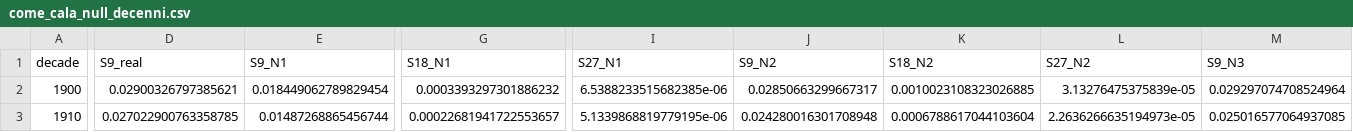
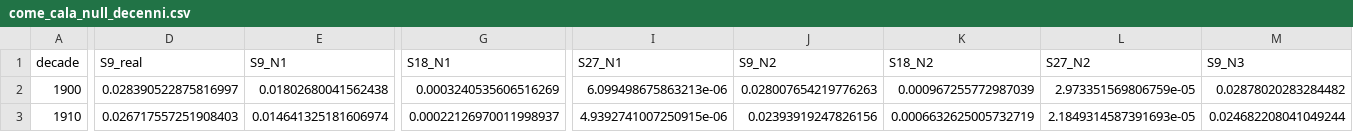
Before and after one commit to AndreottiVIII/perfect-games, a CSV file: output/come_cala_null_decenni.csv, drawn as a sheet; only a part is shown, gaps mark what is left out; the diff covers the shown part only; the diff names each change by its address in the sheet, - before the commit and + after, or states it on an @@ line.

```diff
--- a/output/come_cala_null_decenni.csv
+++ b/output/come_cala_null_decenni.csv
-D2 (S9_real): 0.02900326797385621
+D2 (S9_real): 0.028390522875816997
-E2 (S9_N1): 0.018449062789829454
+E2 (S9_N1): 0.01802680041562438
-G2 (S18_N1): 0.0003393297301886232
+G2 (S18_N1): 0.0003240535606516269
-I2 (S27_N1): 6.5388233515682385e-06
+I2 (S27_N1): 6.099498675863213e-06
-J2 (S9_N2): 0.02850663299667317
+J2 (S9_N2): 0.028007654219776263
-K2 (S18_N2): 0.0010023108323026885
+K2 (S18_N2): 0.000967255772987039
-L2 (S27_N2): 3.13276475375839e-05
+L2 (S27_N2): 2.973351569806759e-05
-M2 (S9_N3): 0.029297074708524964
+M2 (S9_N3): 0.02878020283284482
-D3 (S9_real): 0.027022900763358785
+D3 (S9_real): 0.026717557251908403
-E3 (S9_N1): 0.01487268865456744
+E3 (S9_N1): 0.014641325181606974
-G3 (S18_N1): 0.00022681941722553657
+G3 (S18_N1): 0.00022126970011998937
-I3 (S27_N1): 5.1339868819779195e-06
+I3 (S27_N1): 4.9392741007250915e-06
-J3 (S9_N2): 0.024280016301708948
+J3 (S9_N2): 0.02393919247826156
-K3 (S18_N2): 0.0006788617044103604
+K3 (S18_N2): 0.0006632625005732719
-L3 (S27_N2): 2.2636266635194973e-05
+L3 (S27_N2): 2.1849314587391693e-05
-M3 (S9_N3): 0.025016577064937085
+M3 (S9_N3): 0.024682208041049244
```
Also changed, not shown: 157 edited cells elsewhere in this file, output/chicche_parchi.csv, output/come_cala_eventi.csv, 28 other files.
